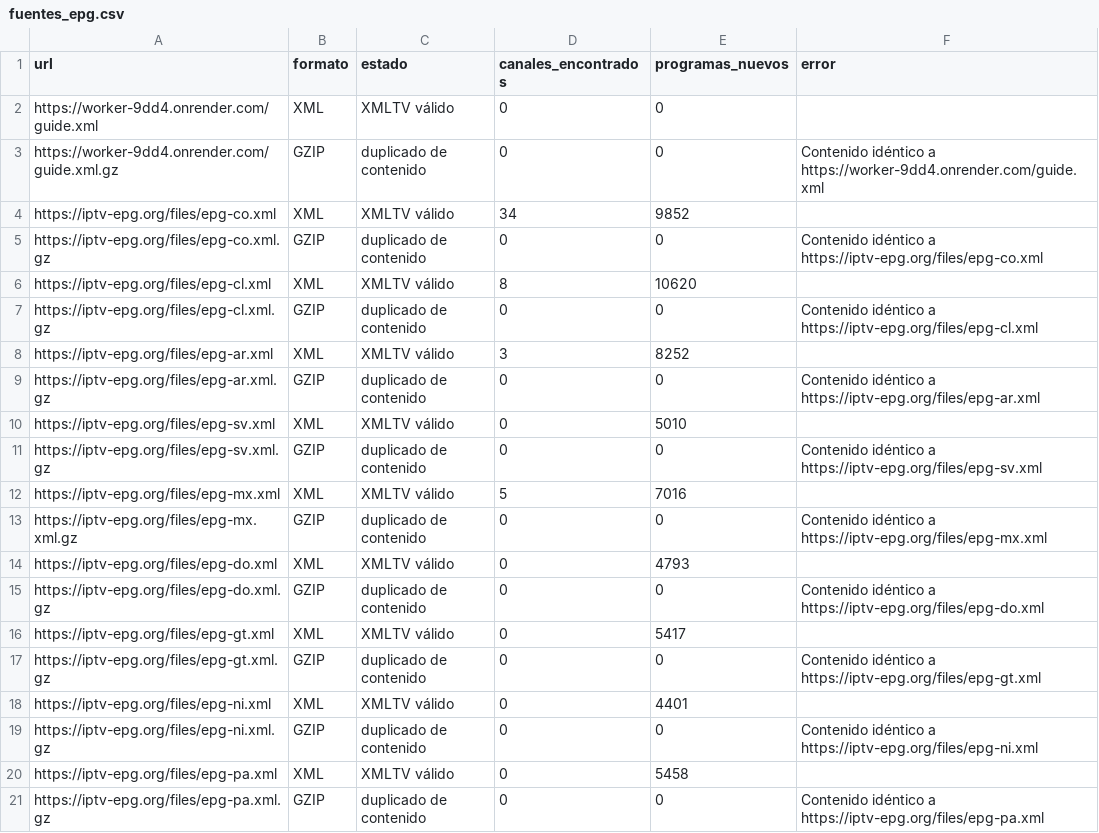
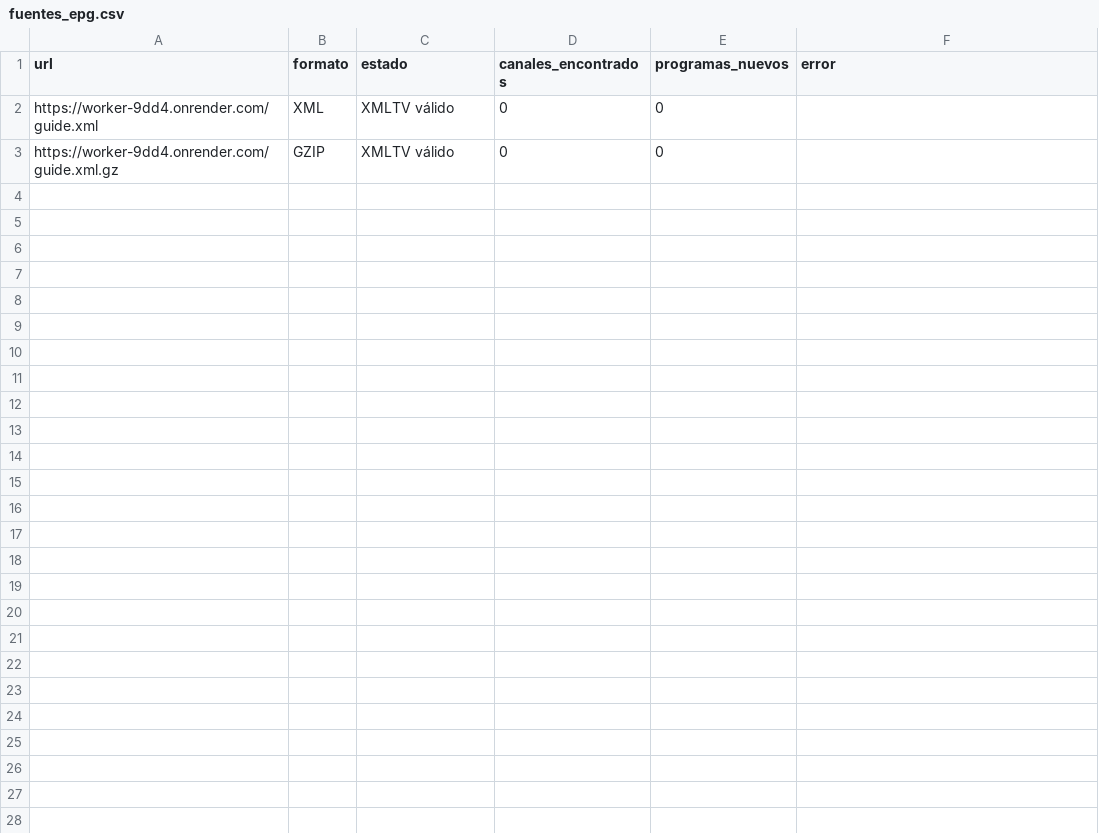
Before and after one commit to Rayder378/m3u-epg-auto-, a CSV file: output/fuentes_epg.csv, drawn as a sheet; only a part is shown; the diff covers the shown part only.

```diff
--- a/output/fuentes_epg.csv
+++ b/output/fuentes_epg.csv
@@ -2,20 +2,2 @@
 https://worker-9dd4.onrender.com/guide.xml,XML,XMLTV válido,0,0,
-https://worker-9dd4.onrender.com/guide.xml.gz,GZIP,duplicado de contenido,0,0,Contenido idéntico a https://worker-9dd4.onrender.com/guide.xml
-https://iptv-epg.org/files/epg-co.xml,XML,XMLTV válido,34,9852,
-https://iptv-epg.org/files/epg-co.xml.gz,GZIP,duplicado de contenido,0,0,Contenido idéntico a https://iptv-epg.org/files/epg-co.xml
-https://iptv-epg.org/files/epg-cl.xml,XML,XMLTV válido,8,10620,
-https://iptv-epg.org/files/epg-cl.xml.gz,GZIP,duplicado de contenido,0,0,Contenido idéntico a https://iptv-epg.org/files/epg-cl.xml
-https://iptv-epg.org/files/epg-ar.xml,XML,XMLTV válido,3,8252,
-https://iptv-epg.org/files/epg-ar.xml.gz,GZIP,duplicado de contenido,0,0,Contenido idéntico a https://iptv-epg.org/files/epg-ar.xml
-https://iptv-epg.org/files/epg-sv.xml,XML,XMLTV válido,0,5010,
-https://iptv-epg.org/files/epg-sv.xml.gz,GZIP,duplicado de contenido,0,0,Contenido idéntico a https://iptv-epg.org/files/epg-sv.xml
-https://iptv-epg.org/files/epg-mx.xml,XML,XMLTV válido,5,7016,
-https://iptv-epg.org/files/epg-mx.xml.gz,GZIP,duplicado de contenido,0,0,Contenido idéntico a https://iptv-epg.org/files/epg-mx.xml
-https://iptv-epg.org/files/epg-do.xml,XML,XMLTV válido,0,4793,
-https://iptv-epg.org/files/epg-do.xml.gz,GZIP,duplicado de contenido,0,0,Contenido idéntico a https://iptv-epg.org/files/epg-do.xml
-https://iptv-epg.org/files/epg-gt.xml,XML,XMLTV válido,0,5417,
-https://iptv-epg.org/files/epg-gt.xml.gz,GZIP,duplicado de contenido,0,0,Contenido idéntico a https://iptv-epg.org/files/epg-gt.xml
-https://iptv-epg.org/files/epg-ni.xml,XML,XMLTV válido,0,4401,
-https://iptv-epg.org/files/epg-ni.xml.gz,GZIP,duplicado de contenido,0,0,Contenido idéntico a https://iptv-epg.org/files/epg-ni.xml
-https://iptv-epg.org/files/epg-pa.xml,XML,XMLTV válido,0,5458,
-https://iptv-epg.org/files/epg-pa.xml.gz,GZIP,duplicado de contenido,0,0,Contenido idéntico a https://iptv-epg.org/files/epg-pa.xml
+https://worker-9dd4.onrender.com/guide.xml.gz,GZIP,XMLTV válido,0,0,
```
Also changed, not shown: 12 removed rows elsewhere in this file, 4 other files.
